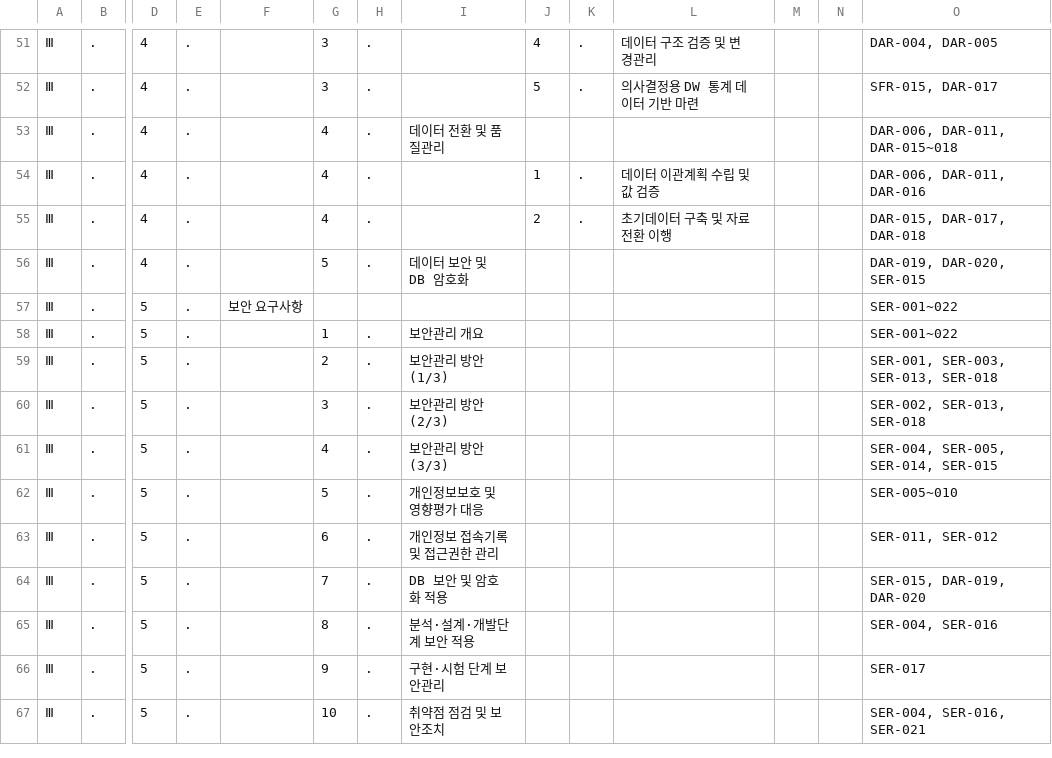
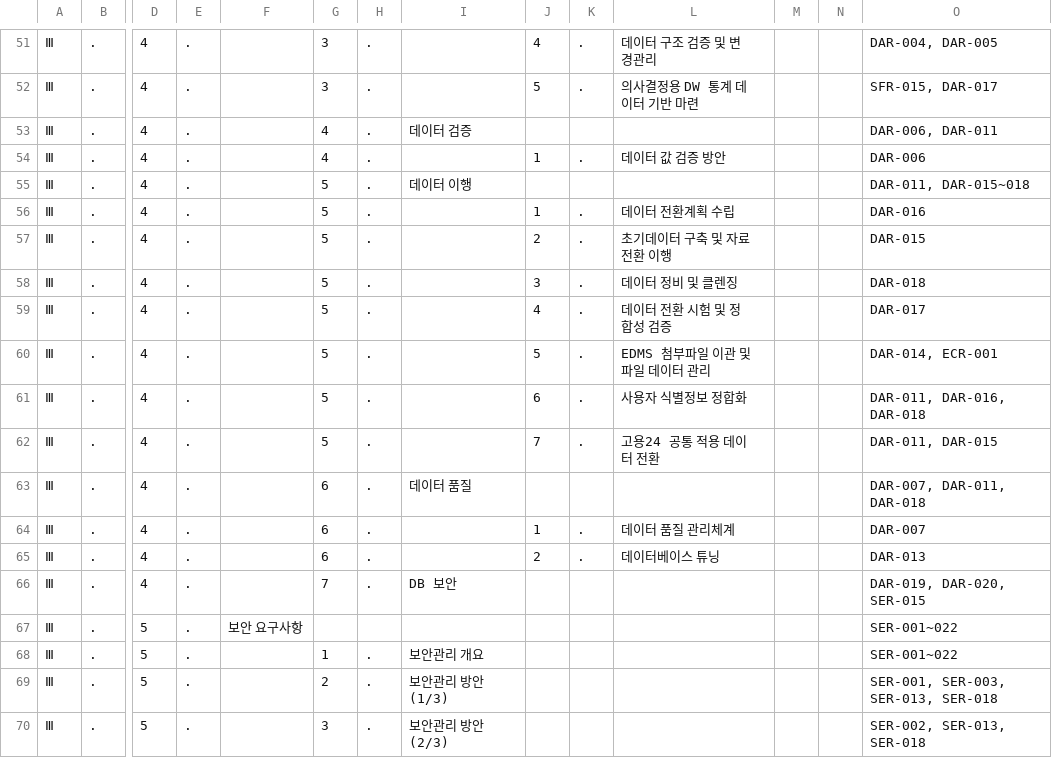
Before and after one commit to vtw-developers/proposal-keis-middleaged, a TSV file: 06_excel/3_기술및기능_목차.tsv, drawn as a sheet; only a part is shown, gaps mark what is left out; the shorter side is filled out with more unchanged rows; addresses are those after the commit; rows hold the shown columns only; the diff names each change by its address in the sheet, - before the commit and + after, or states it on an @@ line.

Commit message:
docs: 기술및기능 목차 데이터 이행 섹션에 '사용자 식별정보 정합화' 항목 추가 및 TSV 목차 구조 동기화

```diff
--- a/06_excel/3_기술및기능_목차.tsv
+++ b/06_excel/3_기술및기능_목차.tsv
-I53: 데이터 전환 및 품질관리
+I53: 데이터 검증
-O53: DAR-006, DAR-011, DAR-015~018
+O53: DAR-006, DAR-011
-L54: 데이터 이관계획 수립 및 값 검증
+L54: 데이터 값 검증 방안
-O54: DAR-006, DAR-011, DAR-016
+O54: DAR-006
+row 55: Ⅲ | . | 4 | . |  | 5 | . | 데이터 이행 |  |  |  |  |  | DAR-011, DAR-015~018
+row 56: Ⅲ | . | 4 | . |  | 5 | . |  | 1 | . | 데이터 전환계획 수립 |  |  | DAR-016
-G57: 4
+G57: 5
-O57: DAR-015, DAR-017, DAR-018
+O57: DAR-015
+row 58: Ⅲ | . | 4 | . |  | 5 | . |  | 3 | . | 데이터 정비 및 클렌징 |  |  | DAR-018
+row 59: Ⅲ | . | 4 | . |  | 5 | . |  | 4 | . | 데이터 전환 시험 및 정합성 검증 |  |  | DAR-017
+row 60: Ⅲ | . | 4 | . |  | 5 | . |  | 5 | . | EDMS 첨부파일 이관 및 파일 데이터 관리 |  |  | DAR-014, ECR-001
+row 61: Ⅲ | . | 4 | . |  | 5 | . |  | 6 | . | 사용자 식별정보 정합화 |  |  | DAR-011, DAR-016, DAR-018
+row 62: Ⅲ | . | 4 | . |  | 5 | . |  | 7 | . | 고용24 공통 적용 데이터 전환 |  |  | DAR-011, DAR-015
+row 63: Ⅲ | . | 4 | . |  | 6 | . | 데이터 품질 |  |  |  |  |  | DAR-007, DAR-011, DAR-018
+row 64: Ⅲ | . | 4 | . |  | 6 | . |  | 1 | . | 데이터 품질 관리체계 |  |  | DAR-007
+row 65: Ⅲ | . | 4 | . |  | 6 | . |  | 2 | . | 데이터베이스 튜닝 |  |  | DAR-013
-G66: 5
+G66: 7
-I66: 데이터 보안 및 DB 암호화
+I66: DB 보안
```
Also changed, not shown: 1 other file.
